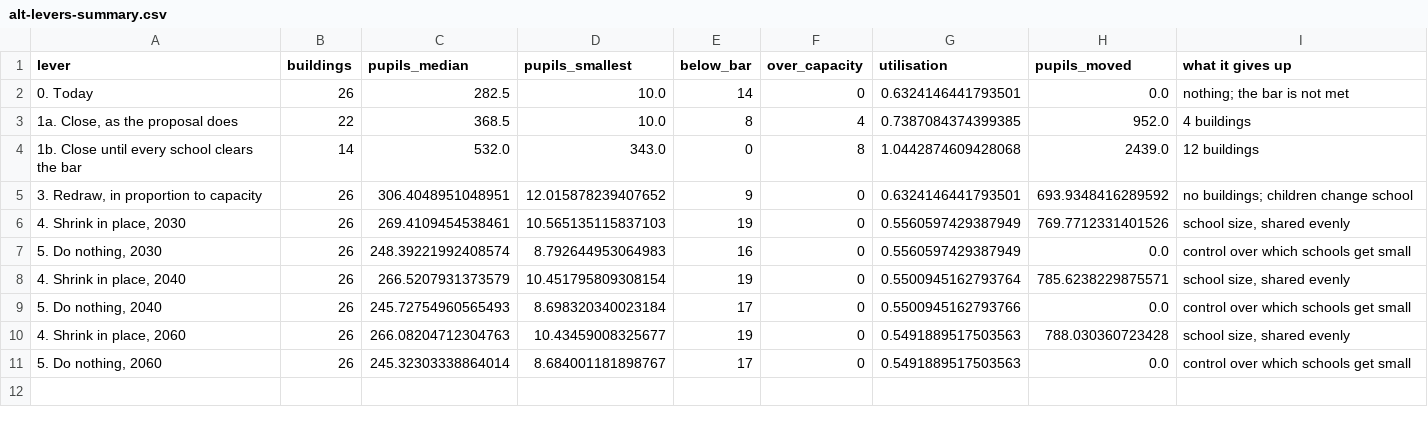
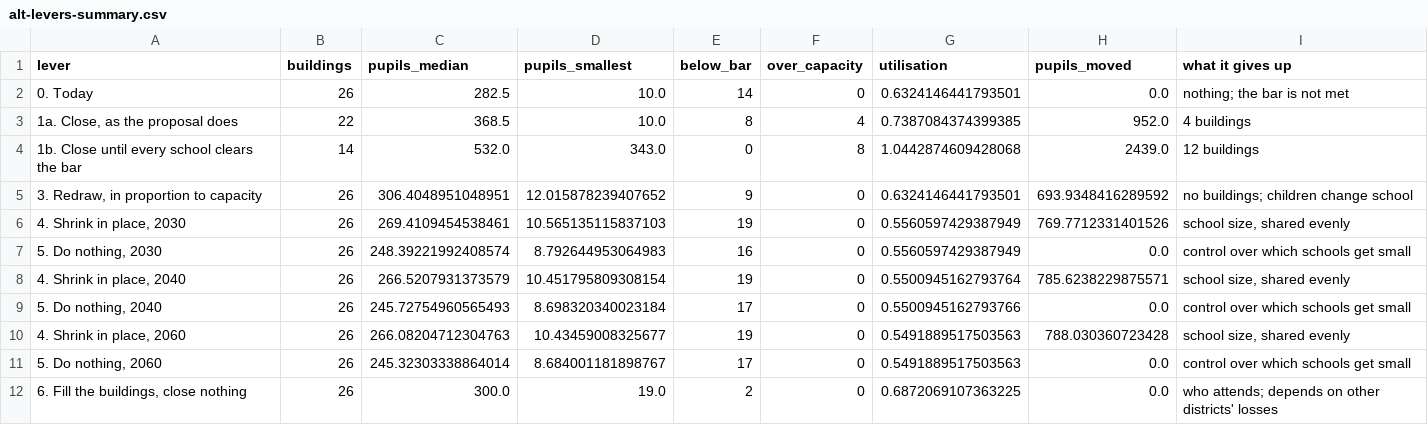
Before and after one commit to brianckeegan/charting-boulder, a CSV file: 2026-10-alternatives/output/alt-levers-summary.csv, drawn as a sheet.

```diff
--- a/2026-10-alternatives/output/alt-levers-summary.csv
+++ b/2026-10-alternatives/output/alt-levers-summary.csv
@@ -11 +11,2 @@ lever,buildings,pupils_median,pupils_smallest,below_bar,over_capacity,utilisatio
 "5. Do nothing, 2060",26,245.32303338864014,8.684001181898767,17,0,0.5491889517503563,0.0,control over which schools get small
+"6. Fill the buildings, close nothing",26,300.0,19.0,2,0,0.6872069107363225,0.0,who attends; depends on other districts' losses
```
Also changed, not shown: 2026-10-alternatives/data/analysis/district-panel.csv, 2026-10-alternatives/data/processed/district-teacher-fte-cde.csv, 41 other files.
